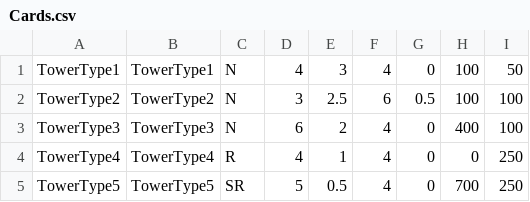
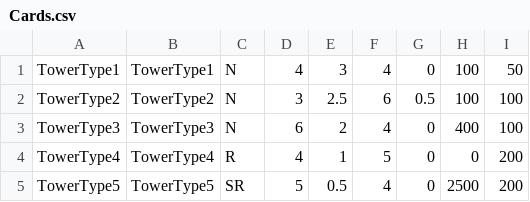
Before and after one commit to rc-li/GameHolics, a CSV file: Assets/Resources/Cards.csv, drawn as a sheet.

```diff
--- a/Assets/Resources/Cards.csv
+++ b/Assets/Resources/Cards.csv
@@ -3,3 +3,3 @@ TowerType2,TowerType2,N,3,2.5,6,0.5,100,100
 TowerType3,TowerType3,N,6,2,4,0,400,100
-TowerType4,TowerType4,R,4,1,4,0,0,250
-TowerType5,TowerType5,SR,5,0.5,4,0,700,250
+TowerType4,TowerType4,R,4,1,5,0,0,200
+TowerType5,TowerType5,SR,5,0.5,4,0,2500,200
```
Also changed, not shown: 2 other files.
